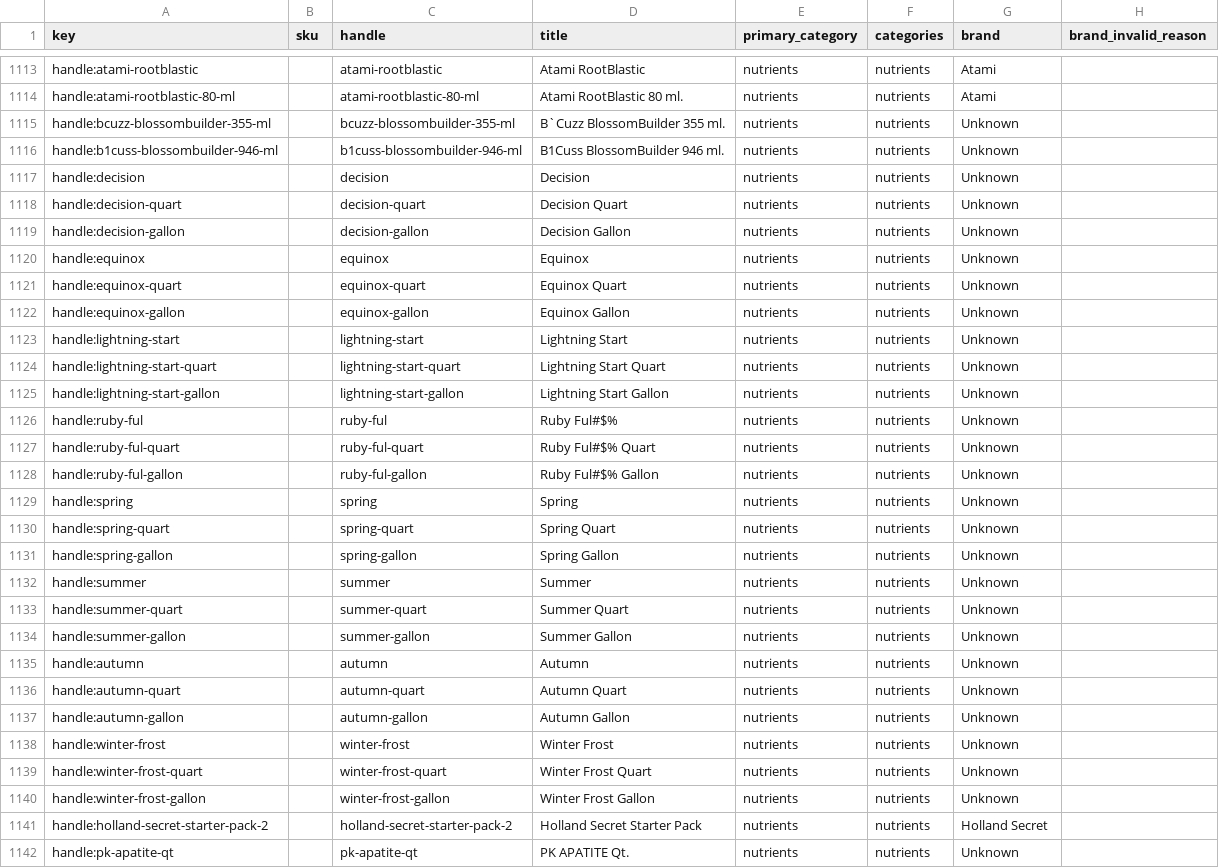
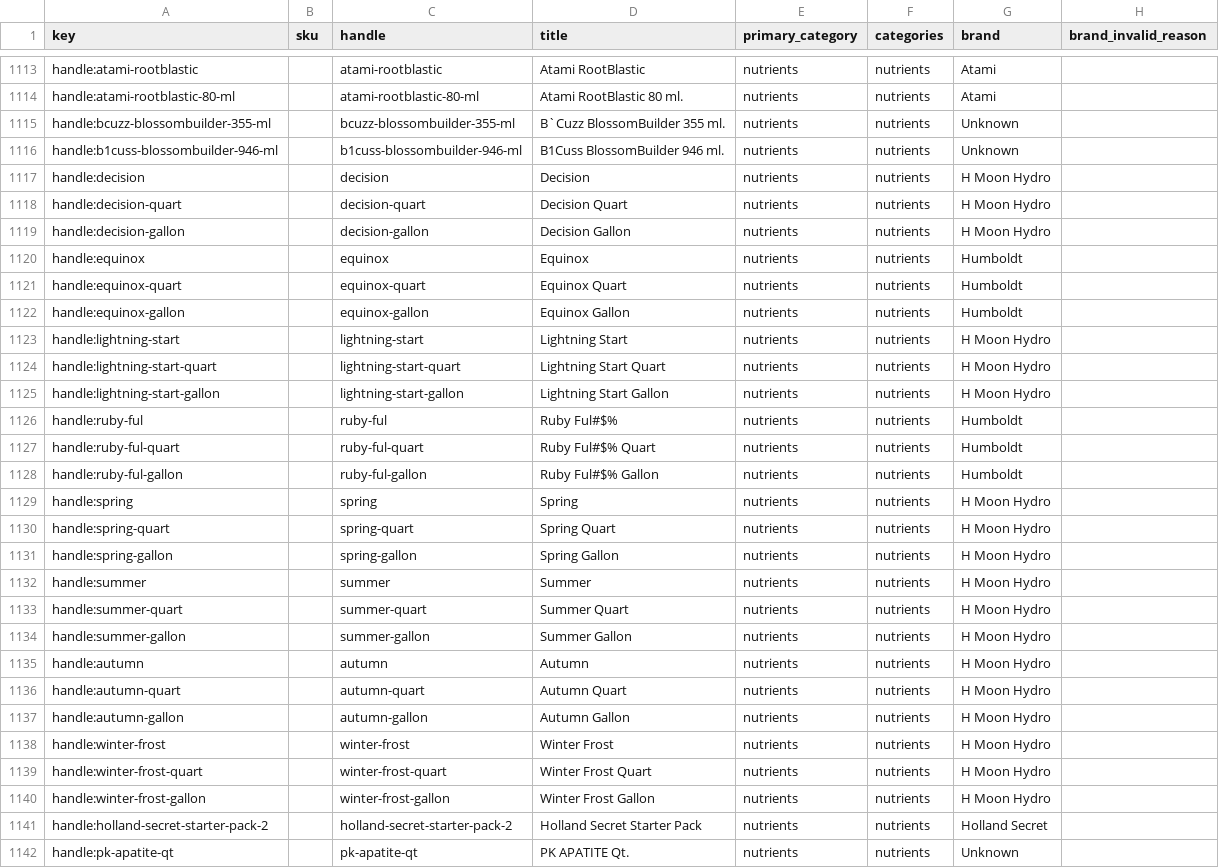
Before and after one commit to nuwud/H-MOON-HYDRO-HORIZON, a CSV file: CSVs/category_index_draft.csv, drawn as a sheet; only a part is shown, gaps mark what is left out; the diff covers the shown part only.

Commit message:
feat: brand detection at 78% (Unknown down to 22%)
TITLE_BRAND_PATTERNS now includes:
- Advanced Nutrients product lines (Nirvana, CarboLoad, etc.)
- Plagron products (Green Sensation, Power Roots)
- Humboldt products (Ruby Ful, Diamond Black, Equinox)
- Seasonal H Moon Hydro house brand products
- General Organics line (20 products)

Stats:
- Unknown: 337/1523 (22%)
- General Hydroponics: 138
- H Moon Hydro: 135
- Advanced Nutrients: 82
- Humboldt: 73

```diff
--- a/CSVs/category_index_draft.csv
+++ b/CSVs/category_index_draft.csv
@@ -1116,26 +1116,26 @@ key,sku,handle,title,primary_category,categories,brand,brand_invalid_reason
 "handle:b1cuss-blossombuilder-946-ml","","b1cuss-blossombuilder-946-ml","B1Cuss BlossomBuilder 946 ml.","nutrients","nutrients","Unknown",""
-"handle:decision","","decision","Decision","nutrients","nutrients","Unknown",""
-"handle:decision-quart","","decision-quart","Decision Quart","nutrients","nutrients","Unknown",""
-"handle:decision-gallon","","decision-gallon","Decision Gallon","nutrients","nutrients","Unknown",""
-"handle:equinox","","equinox","Equinox","nutrients","nutrients","Unknown",""
-"handle:equinox-quart","","equinox-quart","Equinox Quart","nutrients","nutrients","Unknown",""
-"handle:equinox-gallon","","equinox-gallon","Equinox Gallon","nutrients","nutrients","Unknown",""
-"handle:lightning-start","","lightning-start","Lightning Start","nutrients","nutrients","Unknown",""
-"handle:lightning-start-quart","","lightning-start-quart","Lightning Start Quart","nutrients","nutrients","Unknown",""
-"handle:lightning-start-gallon","","lightning-start-gallon","Lightning Start Gallon","nutrients","nutrients","Unknown",""
-"handle:ruby-ful","","ruby-ful","Ruby Ful#$%","nutrients","nutrients","Unknown",""
-"handle:ruby-ful-quart","","ruby-ful-quart","Ruby Ful#$% Quart","nutrients","nutrients","Unknown",""
-"handle:ruby-ful-gallon","","ruby-ful-gallon","Ruby Ful#$% Gallon","nutrients","nutrients","Unknown",""
-"handle:spring","","spring","Spring","nutrients","nutrients","Unknown",""
-"handle:spring-quart","","spring-quart","Spring Quart","nutrients","nutrients","Unknown",""
-"handle:spring-gallon","","spring-gallon","Spring Gallon","nutrients","nutrients","Unknown",""
-"handle:summer","","summer","Summer","nutrients","nutrients","Unknown",""
-"handle:summer-quart","","summer-quart","Summer Quart","nutrients","nutrients","Unknown",""
-"handle:summer-gallon","","summer-gallon","Summer Gallon","nutrients","nutrients","Unknown",""
-"handle:autumn","","autumn","Autumn","nutrients","nutrients","Unknown",""
-"handle:autumn-quart","","autumn-quart","Autumn Quart","nutrients","nutrients","Unknown",""
-"handle:autumn-gallon","","autumn-gallon","Autumn Gallon","nutrients","nutrients","Unknown",""
-"handle:winter-frost","","winter-frost","Winter Frost","nutrients","nutrients","Unknown",""
-"handle:winter-frost-quart","","winter-frost-quart","Winter Frost Quart","nutrients","nutrients","Unknown",""
-"handle:winter-frost-gallon","","winter-frost-gallon","Winter Frost Gallon","nutrients","nutrients","Unknown",""
+"handle:decision","","decision","Decision","nutrients","nutrients","H Moon Hydro",""
+"handle:decision-quart","","decision-quart","Decision Quart","nutrients","nutrients","H Moon Hydro",""
+"handle:decision-gallon","","decision-gallon","Decision Gallon","nutrients","nutrients","H Moon Hydro",""
+"handle:equinox","","equinox","Equinox","nutrients","nutrients","Humboldt",""
+"handle:equinox-quart","","equinox-quart","Equinox Quart","nutrients","nutrients","Humboldt",""
+"handle:equinox-gallon","","equinox-gallon","Equinox Gallon","nutrients","nutrients","Humboldt",""
+"handle:lightning-start","","lightning-start","Lightning Start","nutrients","nutrients","H Moon Hydro",""
+"handle:lightning-start-quart","","lightning-start-quart","Lightning Start Quart","nutrients","nutrients","H Moon Hydro",""
+"handle:lightning-start-gallon","","lightning-start-gallon","Lightning Start Gallon","nutrients","nutrients","H Moon Hydro",""
+"handle:ruby-ful","","ruby-ful","Ruby Ful#$%","nutrients","nutrients","Humboldt",""
+"handle:ruby-ful-quart","","ruby-ful-quart","Ruby Ful#$% Quart","nutrients","nutrients","Humboldt",""
+"handle:ruby-ful-gallon","","ruby-ful-gallon","Ruby Ful#$% Gallon","nutrients","nutrients","Humboldt",""
+"handle:spring","","spring","Spring","nutrients","nutrients","H Moon Hydro",""
+"handle:spring-quart","","spring-quart","Spring Quart","nutrients","nutrients","H Moon Hydro",""
+"handle:spring-gallon","","spring-gallon","Spring Gallon","nutrients","nutrients","H Moon Hydro",""
+"handle:summer","","summer","Summer","nutrients","nutrients","H Moon Hydro",""
+"handle:summer-quart","","summer-quart","Summer Quart","nutrients","nutrients","H Moon Hydro",""
+"handle:summer-gallon","","summer-gallon","Summer Gallon","nutrients","nutrients","H Moon Hydro",""
+"handle:autumn","","autumn","Autumn","nutrients","nutrients","H Moon Hydro",""
+"handle:autumn-quart","","autumn-quart","Autumn Quart","nutrients","nutrients","H Moon Hydro",""
+"handle:autumn-gallon","","autumn-gallon","Autumn Gallon","nutrients","nutrients","H Moon Hydro",""
+"handle:winter-frost","","winter-frost","Winter Frost","nutrients","nutrients","H Moon Hydro",""
+"handle:winter-frost-quart","","winter-frost-quart","Winter Frost Quart","nutrients","nutrients","H Moon Hydro",""
+"handle:winter-frost-gallon","","winter-frost-gallon","Winter Frost Gallon","nutrients","nutrients","H Moon Hydro",""
 "handle:holland-secret-starter-pack-2","","holland-secret-starter-pack-2","Holland Secret Starter Pack","nutrients","nutrients","Holland Secret",""
```
Also changed, not shown: 27 edited cells elsewhere in this file, 1 other file.
